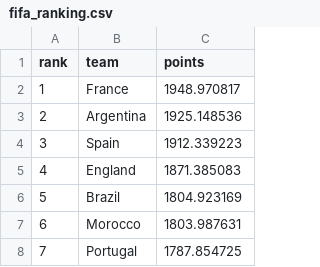
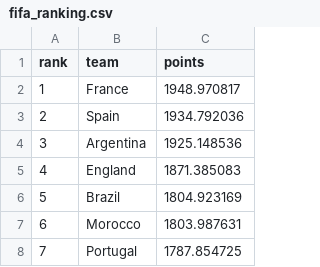
Before and after one commit to Axewc/Modelo_mundial, a CSV file: fifa_ranking.csv, drawn as a sheet; only a part is shown.

Commit message:
Actualiza los puntajes en fifa_ranking.csv y corrige el resultado del partido España vs Bélgica en results_actualizado_mundial_2026.csv

```diff
--- a/fifa_ranking.csv
+++ b/fifa_ranking.csv
@@ -2,4 +2,4 @@ rank,team,points
 1,France,1948.970817
-2,Argentina,1925.148536
-3,Spain,1912.339223
+2,Spain,1934.792036
+3,Argentina,1925.148536
 4,England,1871.385083
```
Also changed, not shown: 1 other file.
